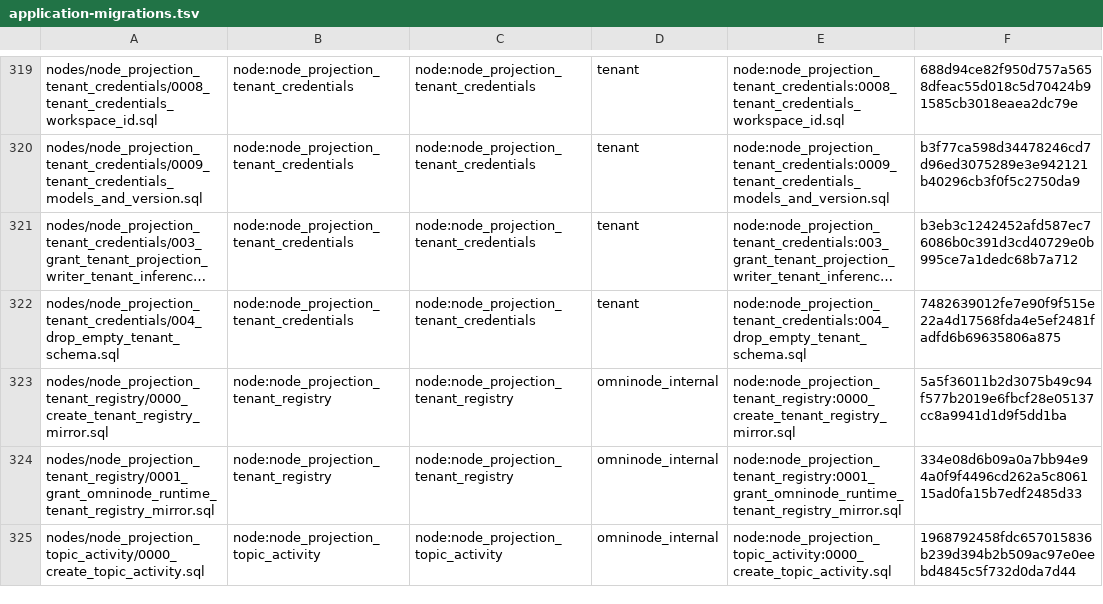
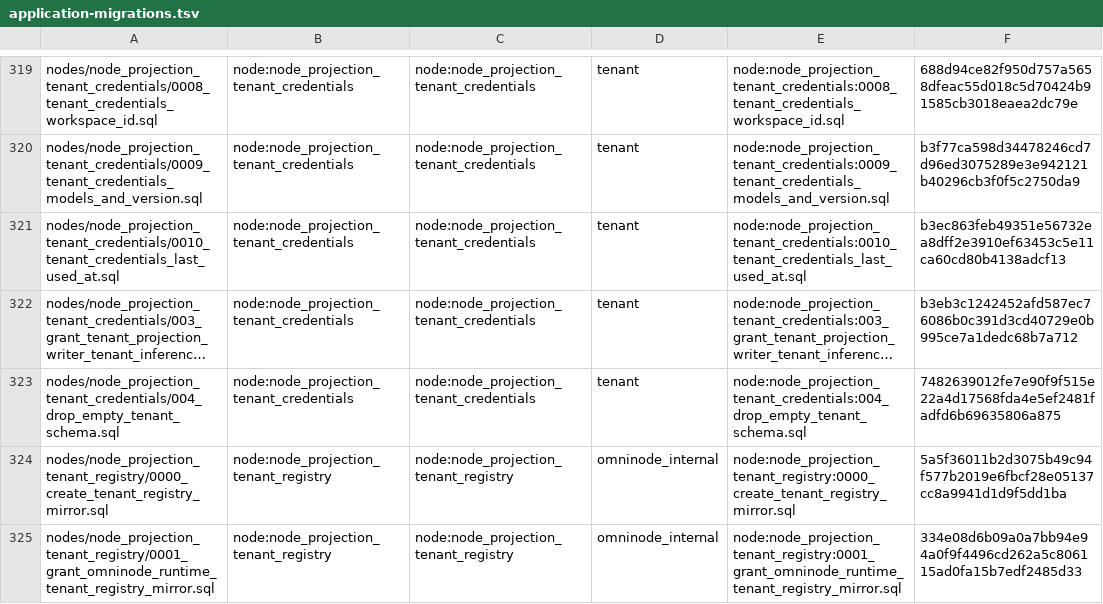
Before and after one commit to OmniNode-ai/omnibase_infra, a TSV file: docker/migrations/forward/_ledger/application-migrations.tsv, drawn as a sheet; only a part is shown, gaps mark what is left out; the shorter side is filled out with more unchanged rows; long unchanged cells end in …; the diff names each change by its address in the sheet, - before the commit and + after, or states it on an @@ line.

Commit message:
feat(OMN-19996): vendor the credential last-used migration 0010 (#5419)
* feat(OMN-19996): vendor the credential last-used migration 0010

Carry omnimarket's node_projection_tenant_credentials migration 0010
byte for byte (omnimarket#4526 at 6764c1ea, sha256 b3ec863f): it adds a
nullable last_used_at TIMESTAMPTZ to tenant_inference_credentials, with
no default and no backfill. It gets its own tenant ledger row and an
expand-only class, and contracts/OMN-19996.yaml binds AC1 to the vendor
test. 0010 does not depend on 0009 (omnibase_infra#5290), so the two can
land in either order.

Test first on the lab host: the new vendor test failed 3 of 3 before the
vendor and passes 3 of 3 after; the migration class check passes with
0010 declared expand-only (470 declared).

* test(OMN-19996): read registries as UTF-8 and pin the ledger to the file

The same reviewer points found on the sibling vendor test in
omnibase_infra#5290 apply here: the registries are read with an explicit
UTF-8 encoding, and a new check asserts the ledger row's sha256 is the
vendored file's own computed hash rather than only matching a constant.
4 of 4 pass on the lab host.

```diff
--- a/docker/migrations/forward/_ledger/application-migrations.tsv
+++ b/docker/migrations/forward/_ledger/application-migrations.tsv
+row 321: nodes/node_projection_tenant_credentials/0010_tenant_credentials_last_used_at.sql | node:node_projection_tenant_credentials | node:node_projection_tenant_credentials | tenant | node:node_projection_tenant_credentials:0010_tenant_credentials_last_used_at.sql | b3ec863feb49351e56732ea8dff2e3910ef63453c5e11ca60cd80b4138adcf13
```
Also changed, not shown: 4 other files.
